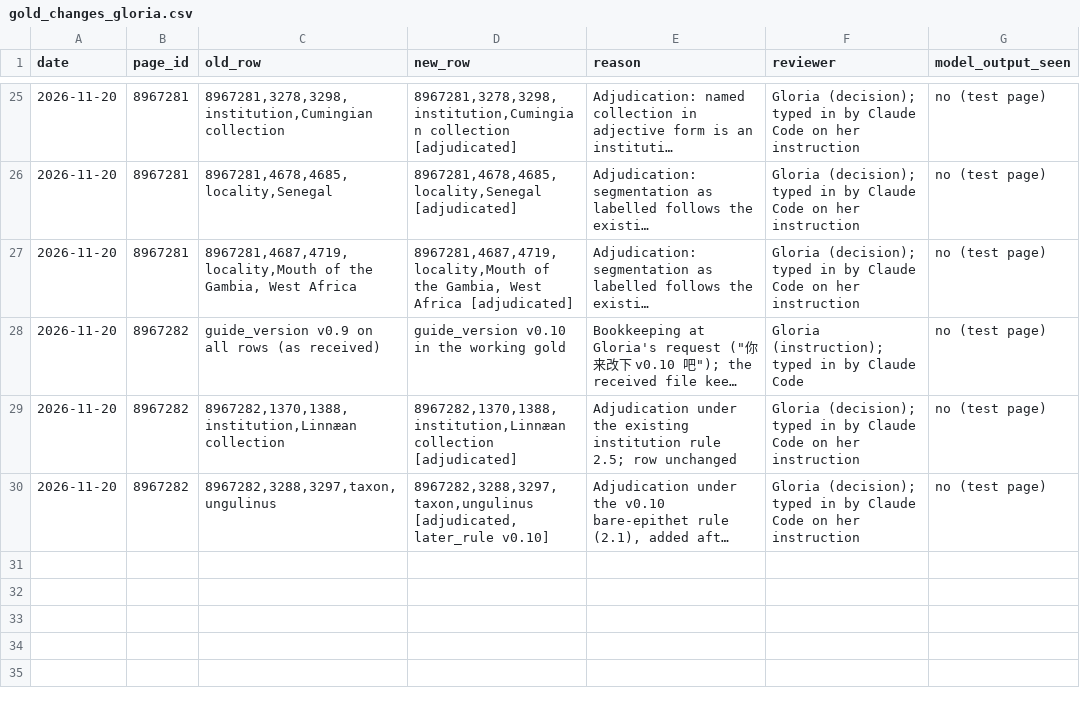
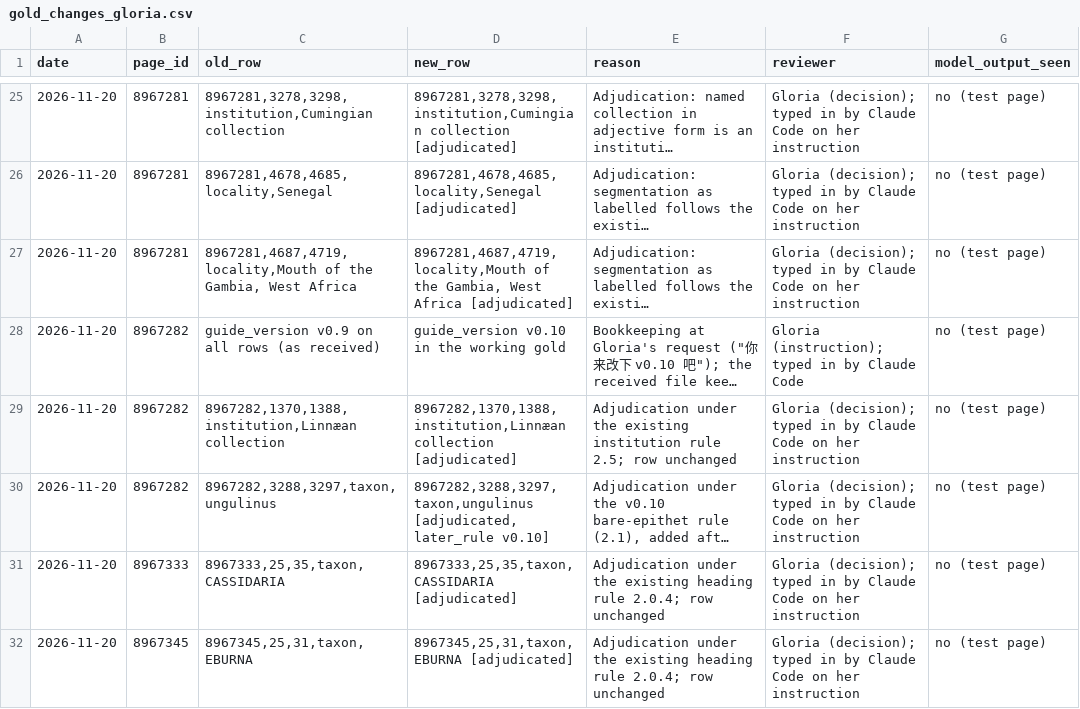
Before and after one commit to dekunsun/BioEvidenceBench, a CSV file: gold/gold_changes_gloria.csv, drawn as a sheet; only a part is shown, gaps mark what is left out; long unchanged cells end in …; the diff names each change by its address in the sheet, - before the commit and + after, or states it on an @@ line.

```diff
--- a/gold/gold_changes_gloria.csv
+++ b/gold/gold_changes_gloria.csv
+row 31: 2026-11-20 | 8967333 | 8967333,25,35,taxon,CASSIDARIA | 8967333,25,35,taxon,CASSIDARIA [adjudicated] | Adjudication under the existing heading rule 2.0.4; row unchanged | Gloria (decision); typed in by Claude Code on her instruction | no (test page)
+row 32: 2026-11-20 | 8967345 | 8967345,25,31,taxon,EBURNA | 8967345,25,31,taxon,EBURNA [adjudicated] | Adjudication under the existing heading rule 2.0.4; row unchanged | Gloria (decision); typed in by Claude Code on her instruction | no (test page)
```
Also changed, not shown: gold/gold_mentions_gloria_test.checked.csv, gold/gold_mentions_gloria_test.csv, 1 other file.
